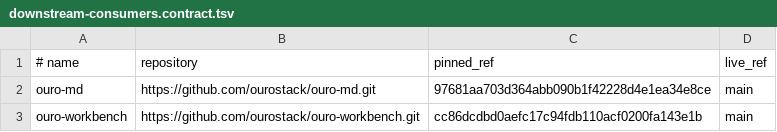
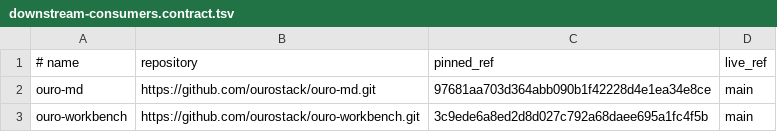
Before and after one commit to ourostack/ouro-native-apple-app-shell, a TSV file: scripts/downstream-consumers.contract.tsv, drawn as a sheet.

Commit message:
ci: refresh Workbench downstream pin

```diff
--- a/scripts/downstream-consumers.contract.tsv
+++ b/scripts/downstream-consumers.contract.tsv
@@ -2,2 +2,2 @@
 ouro-md	https://github.com/ourostack/ouro-md.git	97681aa703d364abb090b1f42228d4e1ea34e8ce	main
-ouro-workbench	https://github.com/ourostack/ouro-workbench.git	cc86dcdbd0aefc17c94fdb110acf0200fa143e1b	main
+ouro-workbench	https://github.com/ourostack/ouro-workbench.git	3c9ede6a8ed2d8d027c792a68daee695a1fc4f5b	main
```
